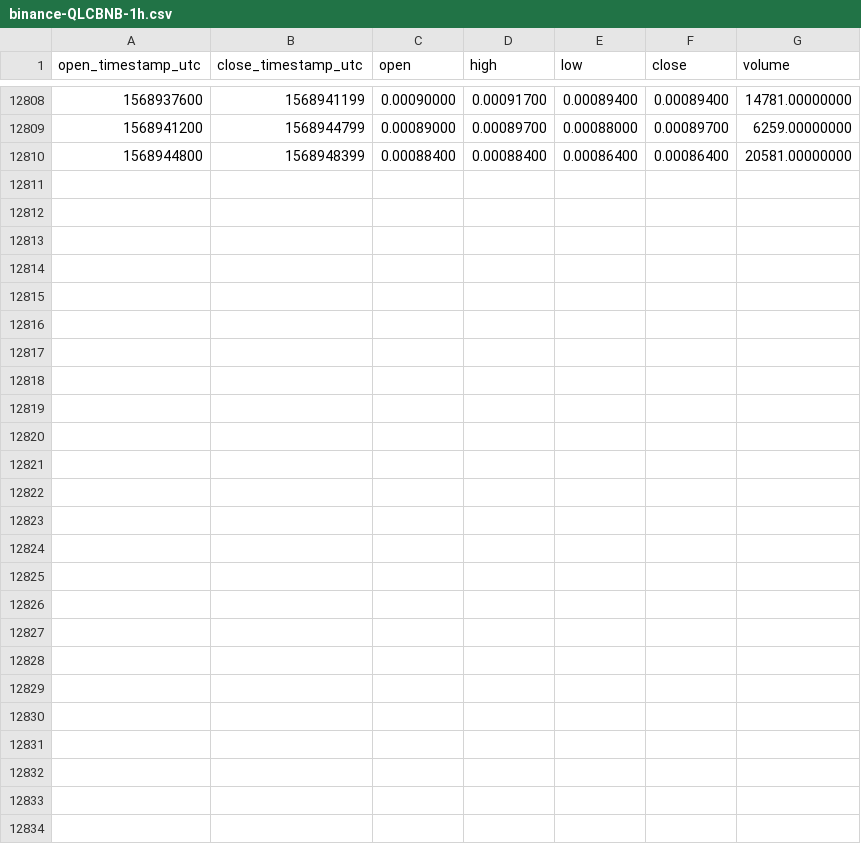
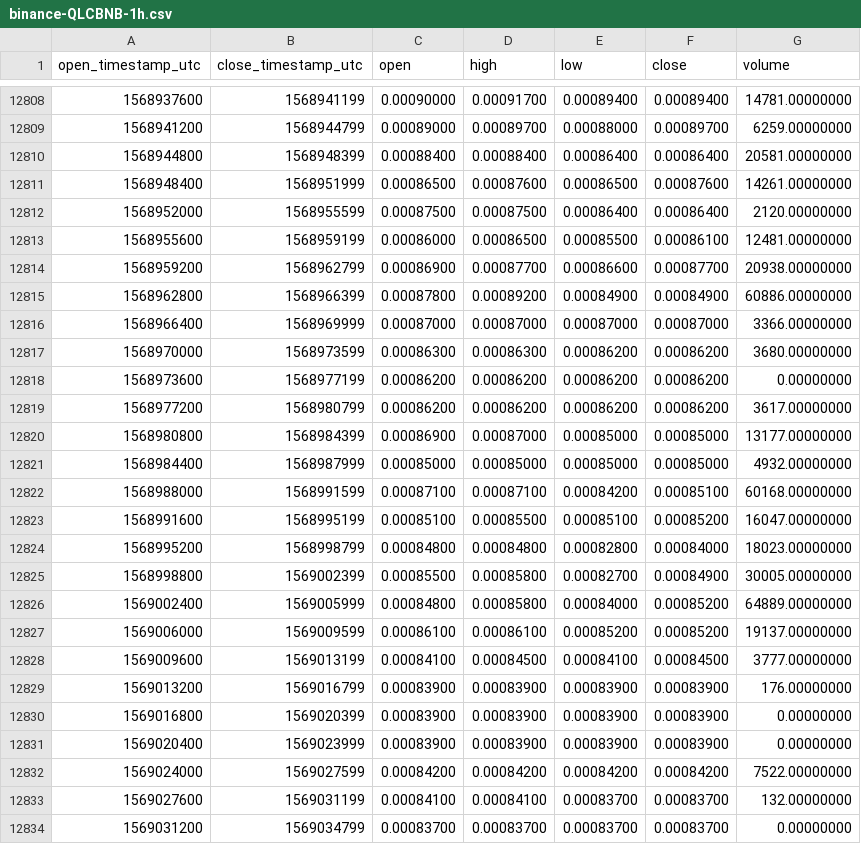
Before and after one commit to cryptobigbro/binance-QLCBNB, a CSV file: binance-QLCBNB-1h.csv, drawn as a sheet; only a part is shown, gaps mark what is left out; the diff names each change by its address in the sheet, - before the commit and + after, or states it on an @@ line.

Commit message:
Update OHLCV data.

```diff
--- a/binance-QLCBNB-1h.csv
+++ b/binance-QLCBNB-1h.csv
+row 12811: 1568948400 | 1568951999 | 0.00086500 | 0.00087600 | 0.00086500 | 0.00087600 | 14261.00000000
+row 12812: 1568952000 | 1568955599 | 0.00087500 | 0.00087500 | 0.00086400 | 0.00086400 | 2120.00000000
+row 12813: 1568955600 | 1568959199 | 0.00086000 | 0.00086500 | 0.00085500 | 0.00086100 | 12481.00000000
+row 12814: 1568959200 | 1568962799 | 0.00086900 | 0.00087700 | 0.00086600 | 0.00087700 | 20938.00000000
+row 12815: 1568962800 | 1568966399 | 0.00087800 | 0.00089200 | 0.00084900 | 0.00084900 | 60886.00000000
+row 12816: 1568966400 | 1568969999 | 0.00087000 | 0.00087000 | 0.00087000 | 0.00087000 | 3366.00000000
+row 12817: 1568970000 | 1568973599 | 0.00086300 | 0.00086300 | 0.00086200 | 0.00086200 | 3680.00000000
+row 12818: 1568973600 | 1568977199 | 0.00086200 | 0.00086200 | 0.00086200 | 0.00086200 | 0.00000000
+row 12819: 1568977200 | 1568980799 | 0.00086200 | 0.00086200 | 0.00086200 | 0.00086200 | 3617.00000000
+row 12820: 1568980800 | 1568984399 | 0.00086900 | 0.00087000 | 0.00085000 | 0.00085000 | 13177.00000000
+row 12821: 1568984400 | 1568987999 | 0.00085000 | 0.00085000 | 0.00085000 | 0.00085000 | 4932.00000000
+row 12822: 1568988000 | 1568991599 | 0.00087100 | 0.00087100 | 0.00084200 | 0.00085100 | 60168.00000000
+row 12823: 1568991600 | 1568995199 | 0.00085100 | 0.00085500 | 0.00085100 | 0.00085200 | 16047.00000000
+row 12824: 1568995200 | 1568998799 | 0.00084800 | 0.00084800 | 0.00082800 | 0.00084000 | 18023.00000000
+row 12825: 1568998800 | 1569002399 | 0.00085500 | 0.00085800 | 0.00082700 | 0.00084900 | 30005.00000000
+row 12826: 1569002400 | 1569005999 | 0.00084800 | 0.00085800 | 0.00084000 | 0.00085200 | 64889.00000000
+row 12827: 1569006000 | 1569009599 | 0.00086100 | 0.00086100 | 0.00085200 | 0.00085200 | 19137.00000000
+row 12828: 1569009600 | 1569013199 | 0.00084100 | 0.00084500 | 0.00084100 | 0.00084500 | 3777.00000000
+row 12829: 1569013200 | 1569016799 | 0.00083900 | 0.00083900 | 0.00083900 | 0.00083900 | 176.00000000
+row 12830: 1569016800 | 1569020399 | 0.00083900 | 0.00083900 | 0.00083900 | 0.00083900 | 0.00000000
+row 12831: 1569020400 | 1569023999 | 0.00083900 | 0.00083900 | 0.00083900 | 0.00083900 | 0.00000000
+row 12832: 1569024000 | 1569027599 | 0.00084200 | 0.00084200 | 0.00084200 | 0.00084200 | 7522.00000000
+row 12833: 1569027600 | 1569031199 | 0.00084100 | 0.00084100 | 0.00083700 | 0.00083700 | 132.00000000
+row 12834: 1569031200 | 1569034799 | 0.00083700 | 0.00083700 | 0.00083700 | 0.00083700 | 0.00000000
```
Also changed, not shown: binance-QLCBNB-1d.csv.
